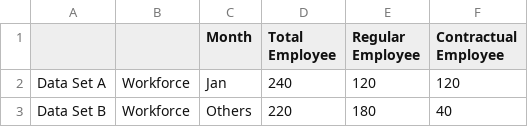
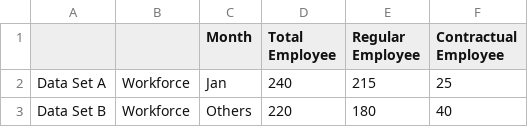
Before and after one commit to Ethan-deguzman/test-app, a CSV file: MyChartBackend/data/piecharttable.csv, drawn as a sheet.

```diff
--- a/MyChartBackend/data/piecharttable.csv
+++ b/MyChartBackend/data/piecharttable.csv
@@ -1,3 +1,3 @@
 ,,Month,Total Employee,Regular Employee,Contractual Employee,,,,
-Data Set A,Workforce,Jan,240,120,120,,,,
+Data Set A,Workforce,Jan,240,215,25,,,,
 Data Set B,Workforce,Others,220,180,40,,,,
```
Also changed, not shown: MyChartBackend/data/barcharttable.csv, 34 other files.
